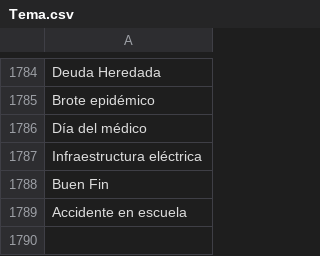
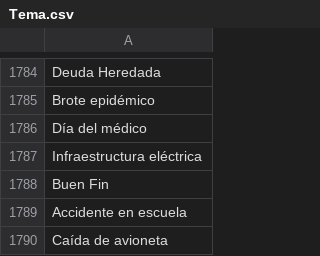
Before and after one commit to thelonious9/radio, a CSV file: Tema.csv, drawn as a sheet; only a part is shown, gaps mark what is left out; the diff names each change by its address in the sheet, - before the commit and + after, or states it on an @@ line.

Commit message:
Caída de avioneta

```diff
--- a/Tema.csv
+++ b/Tema.csv
+row 1790: Caída de avioneta
```
